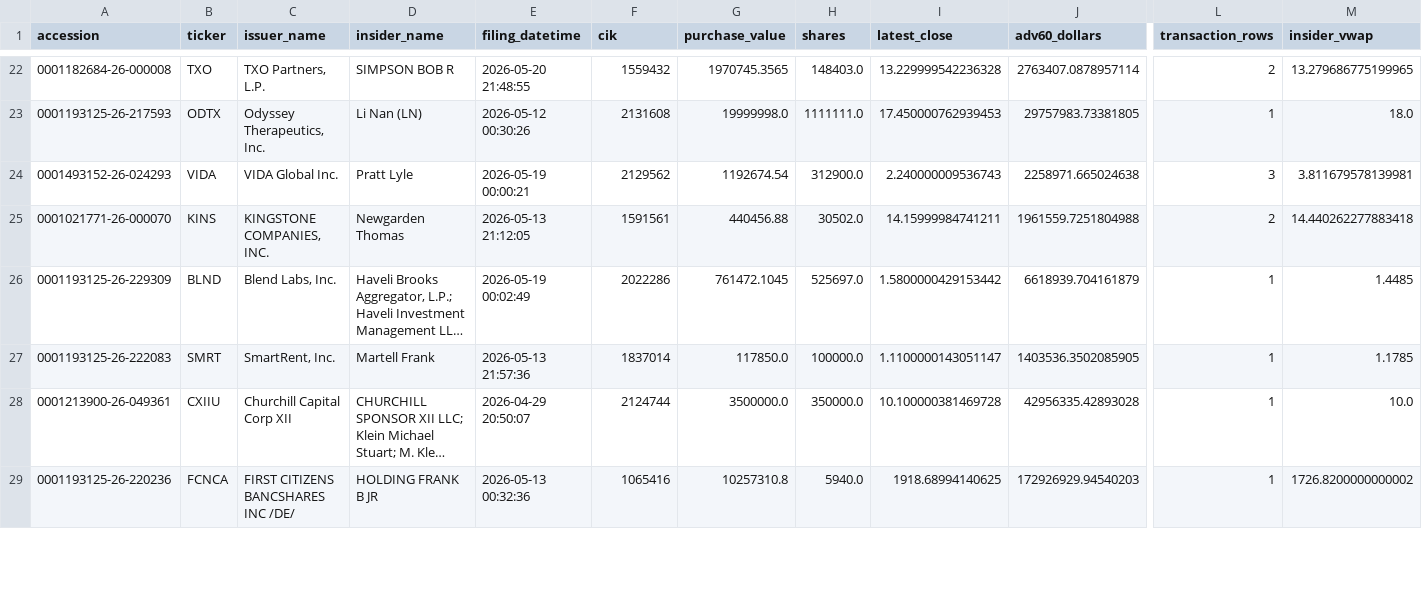
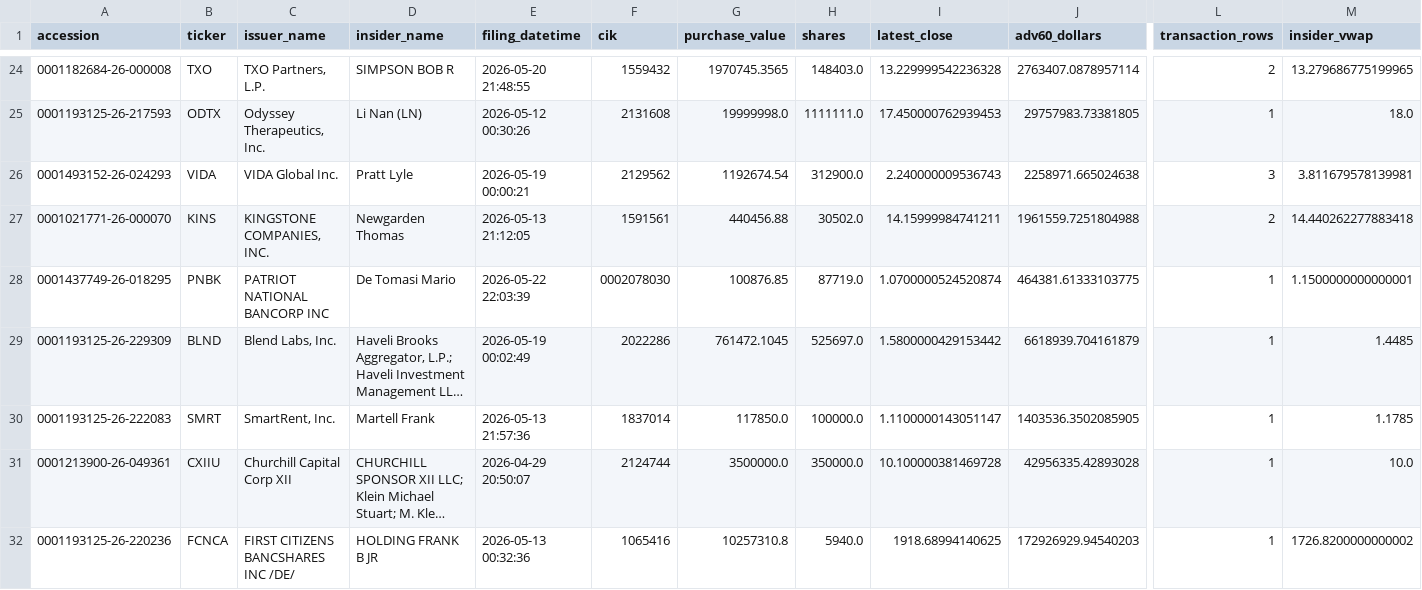
Before and after one commit to mrshu/openinsider-notifier, a CSV file: data/live/sec_daily/candidate_episode_history.csv, drawn as a sheet; only a part is shown, gaps mark what is left out; long unchanged cells end in …; rows hold the shown columns only; the diff covers the shown part only; the diff names each change by its address in the sheet, - before the commit and + after, or states it on an @@ line.

```diff
--- a/data/live/sec_daily/candidate_episode_history.csv
+++ b/data/live/sec_daily/candidate_episode_history.csv
+row 28: 0001437749-26-018295 | PNBK | PATRIOT NATIONAL BANCORP INC | De Tomasi Mario | 2026-05-22 22:03:39 | 0002078030 | 100876.85 | 87719.0 | 1.0700000524520874 | 464381.61333103775 | 1 | 1.1500000000000001
```
Also changed, not shown: 3 added rows and 14 edited cells elsewhere in this file, data/live/sec_daily/candidate_forward_returns.csv, data/live/sec_daily/candidate_history.csv, 14 other files.
